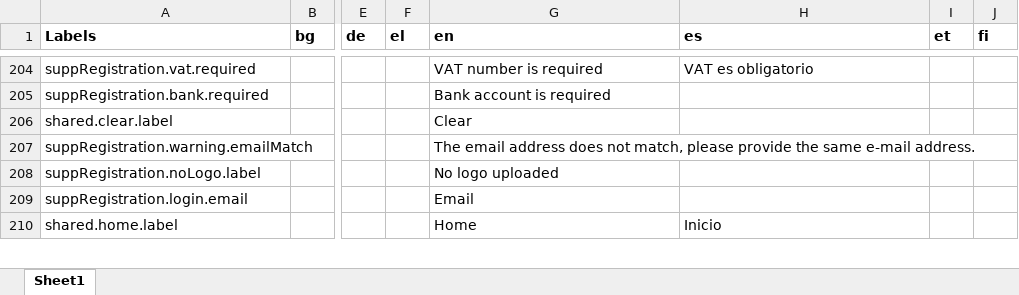
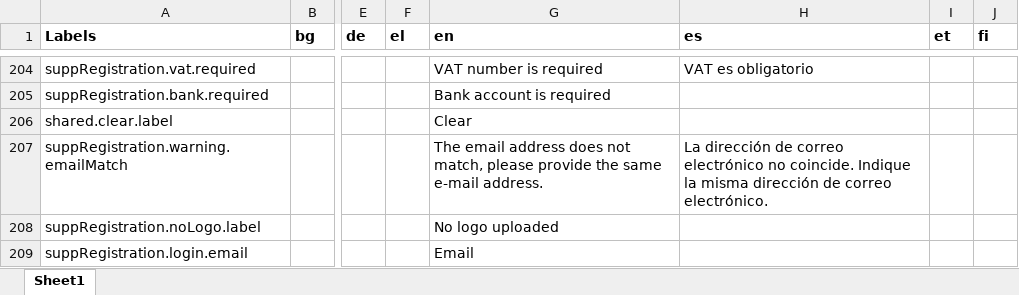
Before and after one commit to wifi4eu/master, an Excel workbook: wifi4eu-scripts/src/translations master file/generator/translations.xlsx, sheet Sheet1, drawn as a sheet; only a part is shown, gaps mark what is left out; the shorter side is filled out with more unchanged rows; values as stored, in another font and other column widths than the file's, no borders; the diff names each change by its address in the sheet, - before the commit and + after, or states it on an @@ line.

```diff
--- a/wifi4eu-scripts/src/translations master file/generator/translations.xlsx (sheet Sheet1)
+++ b/wifi4eu-scripts/src/translations master file/generator/translations.xlsx (sheet Sheet1)
-H207 (es): (empty)
+H207 (es): La dirección de correo electrónico no coincide. Indique la misma dirección de correo electrónico.
```
Also changed, not shown: 45 other files.
